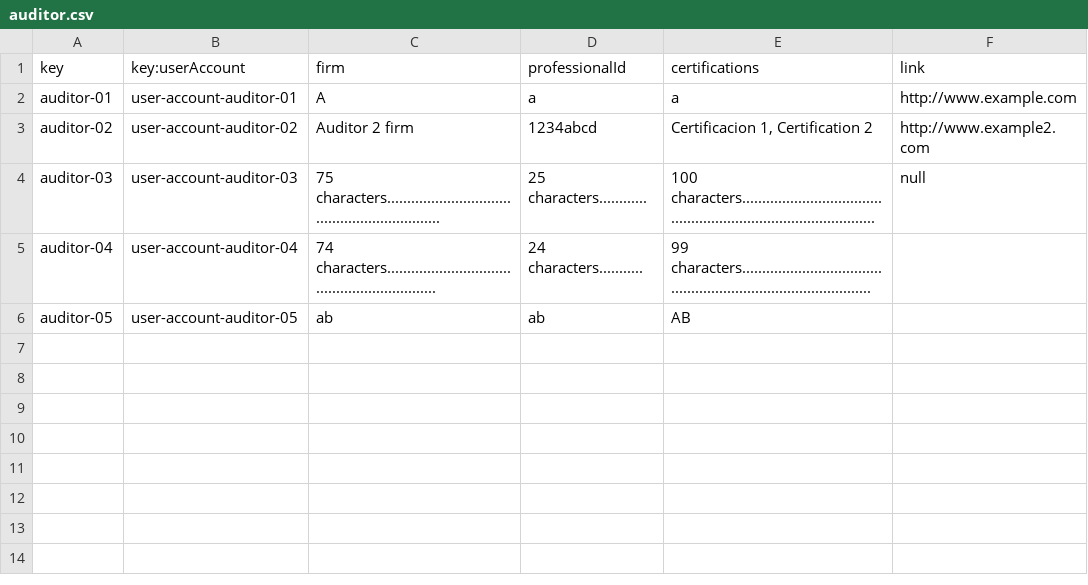
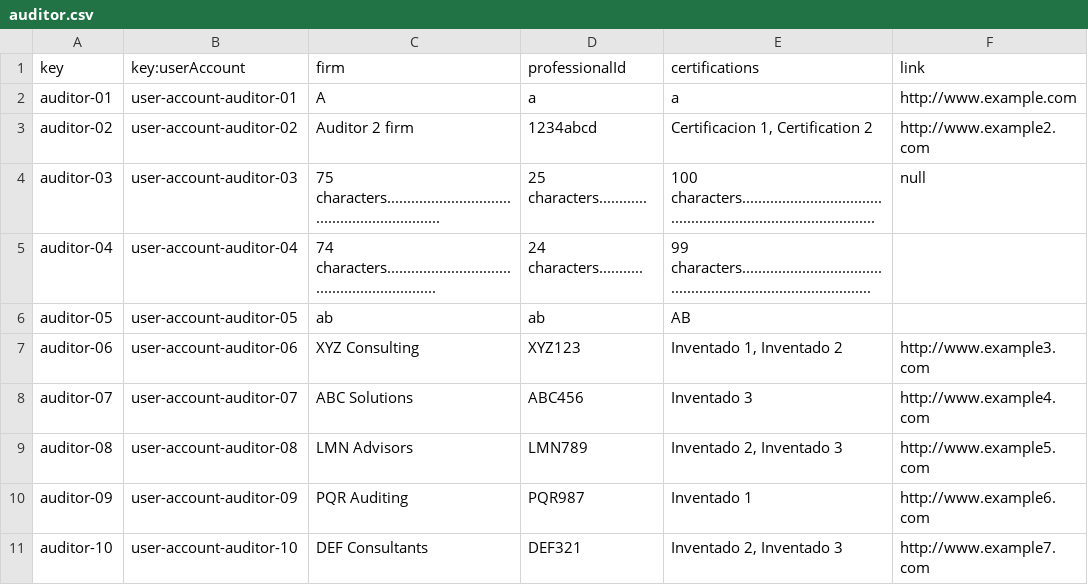
Before and after one commit to maryycarrera/Acme-SF-D04, a CSV file: src/main/webapp/WEB-INF/resources/sample-data/auditor.csv, drawn as a sheet.

```diff
--- a/src/main/webapp/WEB-INF/resources/sample-data/auditor.csv
+++ b/src/main/webapp/WEB-INF/resources/sample-data/auditor.csv
@@ -6 +6,6 @@ auditor-04,user-account-auditor-04,74 characters................................
 auditor-05,user-account-auditor-05,ab,ab,AB,
+auditor-06,user-account-auditor-06,XYZ Consulting,XYZ123,"Inventado 1, Inventado 2",http://www.example3.com
+auditor-07,user-account-auditor-07,ABC Solutions,ABC456,"Inventado 3",http://www.example4.com
+auditor-08,user-account-auditor-08,LMN Advisors,LMN789,"Inventado 2, Inventado 3",http://www.example5.com
+auditor-09,user-account-auditor-09,PQR Auditing,PQR987,Inventado 1,http://www.example6.com
+auditor-10,user-account-auditor-10,DEF Consultants,DEF321,"Inventado 2, Inventado 3",http://www.example7.com
```
Also changed, not shown: src/main/webapp/WEB-INF/resources/sample-data/audit-record.csv, src/main/webapp/WEB-INF/resources/sample-data/code-audit.csv, 1 other file.
